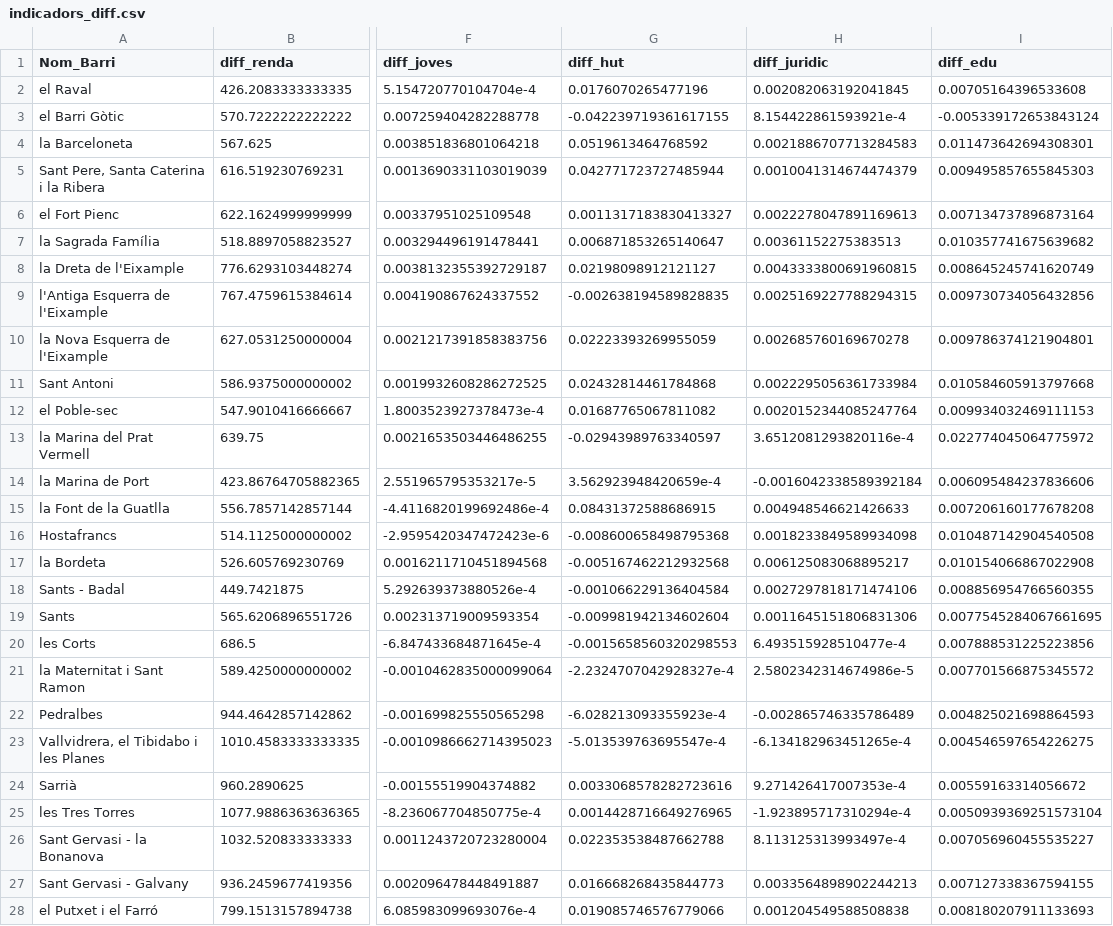
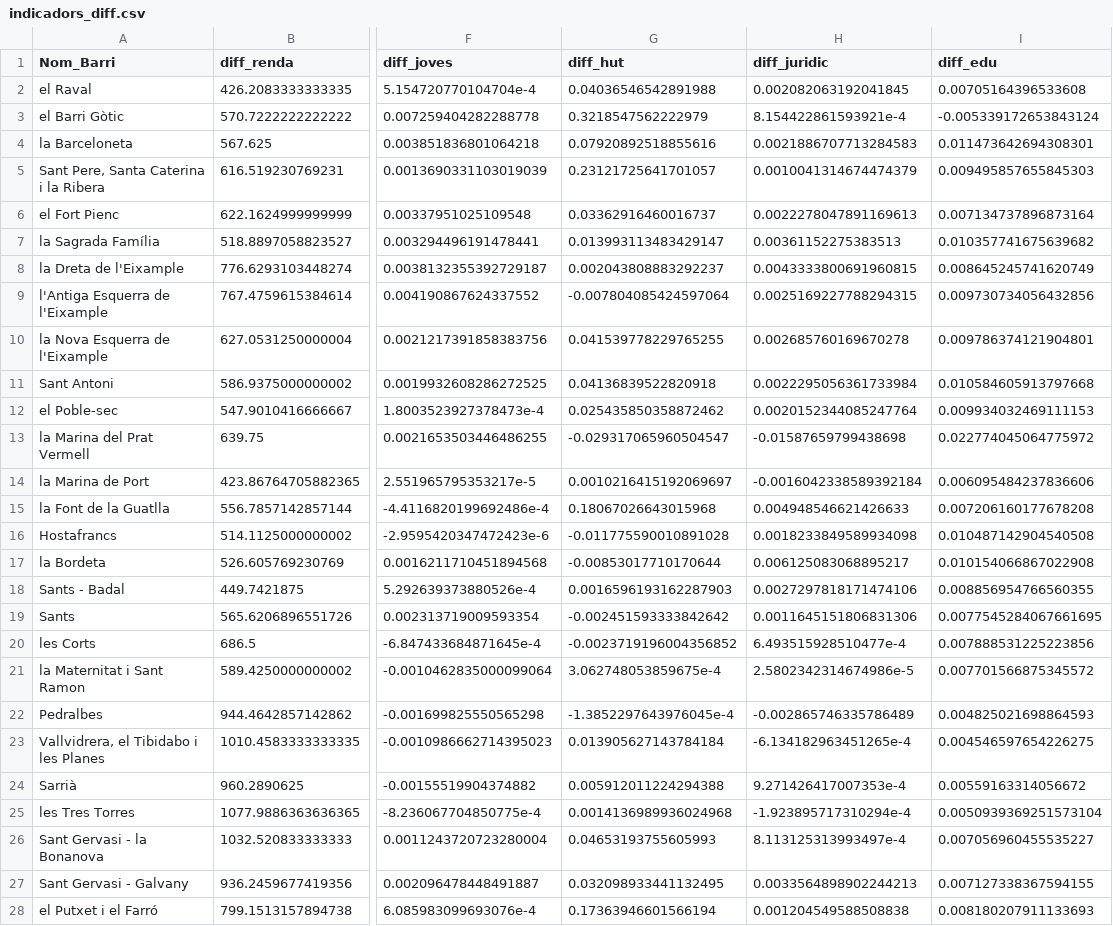
Before and after one commit to Dapina28/tfm-gentrificacio-barcelona, a CSV file: dades/net/indicadors_diff.csv, drawn as a sheet; only a part is shown, gaps mark what is left out; the diff covers the shown part only; the diff names each change by its address in the sheet, - before the commit and + after, or states it on an @@ line.

```diff
--- a/dades/net/indicadors_diff.csv
+++ b/dades/net/indicadors_diff.csv
-G2 (diff_hut): 0.0176070265477196
+G2 (diff_hut): 0.04036546542891988
-G3 (diff_hut): -0.042239719361617155
+G3 (diff_hut): 0.3218547562222979
-G4 (diff_hut): 0.0519613464768592
+G4 (diff_hut): 0.07920892518855616
-G5 (diff_hut): 0.042771723727485944
+G5 (diff_hut): 0.23121725641701057
-G6 (diff_hut): 0.0011317183830413327
+G6 (diff_hut): 0.03362916460016737
-G7 (diff_hut): 0.006871853265140647
+G7 (diff_hut): 0.013993113483429147
-G8 (diff_hut): 0.02198098912121127
+G8 (diff_hut): 0.002043808883292237
-G9 (diff_hut): -0.002638194589828835
+G9 (diff_hut): -0.007804085424597064
-G10 (diff_hut): 0.02223393269955059
+G10 (diff_hut): 0.041539778229765255
-G11 (diff_hut): 0.02432814461784868
+G11 (diff_hut): 0.04136839522820918
-G12 (diff_hut): 0.01687765067811082
+G12 (diff_hut): 0.025435850358872462
-G13 (diff_hut): -0.02943989763340597
+G13 (diff_hut): -0.029317065960504547
-H13 (diff_juridic): 3.6512081293820116e-4
+H13 (diff_juridic): -0.01587659799438698
-G14 (diff_hut): 3.562923948420659e-4
+G14 (diff_hut): 0.0010216415192069697
-G15 (diff_hut): 0.08431372588686915
+G15 (diff_hut): 0.18067026643015968
-G16 (diff_hut): -0.008600658498795368
+G16 (diff_hut): -0.011775590010891028
-G17 (diff_hut): -0.005167462212932568
+G17 (diff_hut): -0.00853017710170644
-G18 (diff_hut): -0.001066229136404584
+G18 (diff_hut): 0.0016596193162287903
-G19 (diff_hut): -0.009981942134602604
+G19 (diff_hut): -0.002451593333842642
-G20 (diff_hut): -0.0015658560320298553
+G20 (diff_hut): -0.0023719196004356852
-G21 (diff_hut): -2.2324707042928327e-4
+G21 (diff_hut): 3.062748053859675e-4
-G22 (diff_hut): -6.028213093355923e-4
+G22 (diff_hut): -1.3852297643976045e-4
-G23 (diff_hut): -5.013539763695547e-4
+G23 (diff_hut): 0.013905627143784184
-G24 (diff_hut): 0.0033068578282723616
+G24 (diff_hut): 0.005912011224294388
-G25 (diff_hut): 0.0014428716649276965
+G25 (diff_hut): 0.0014136989936024968
-G26 (diff_hut): 0.022353538487662788
+G26 (diff_hut): 0.04653193755605993
-G27 (diff_hut): 0.016668268435844773
+G27 (diff_hut): 0.032098933441132495
-G28 (diff_hut): 0.019085746576779066
+G28 (diff_hut): 0.17363946601566194
```
Also changed, not shown: 38 edited cells elsewhere in this file, dades/net/clusters_barri.csv, dades/net/hut_densitat_barri.csv, 5 other files.
